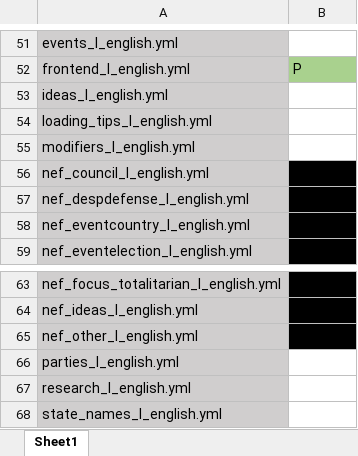
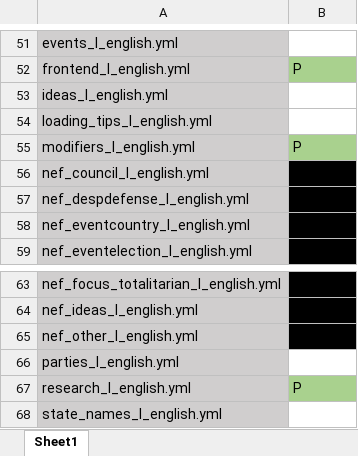
Before and after one commit to ddz1001/hoi4-1984-updated, an Excel workbook: Need to be Merged.xlsx, sheet Sheet1, drawn as a sheet; only a part is shown, gaps mark what is left out; values as stored, in another font and other column widths than the file's, no borders; the diff names each change by its address in the sheet, - before the commit and + after, or states it on an @@ line.

Commit message:
Merged more files
Some of the localizations were fixed, others were not, more investigation needs to be done.

```diff
--- a/Need to be Merged.xlsx (sheet Sheet1)
+++ b/Need to be Merged.xlsx (sheet Sheet1)
-B55: (empty)
+B55: P
-B55 fill: none
+B55 fill: #A9D18E
-B67: (empty)
+B67: P
-B67 fill: none
+B67 fill: #A9D18E
```
Also changed, not shown: 3 other files.
